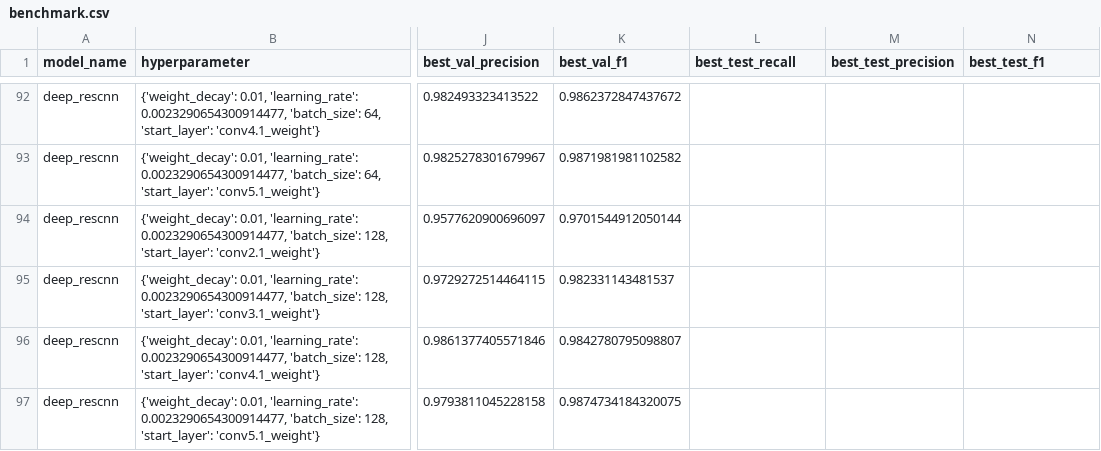
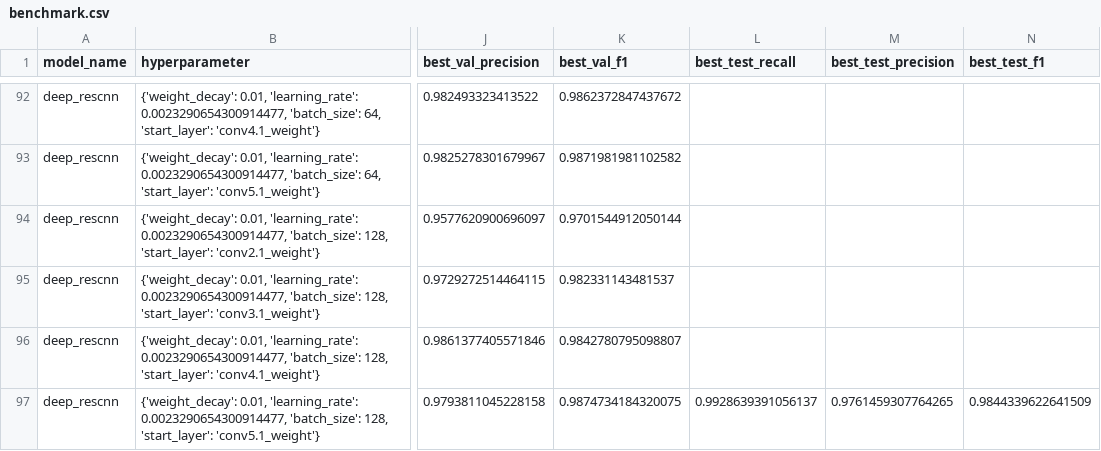
Before and after one commit to saranpan/ECG-Heartbeat-classifier, a CSV file: mi_classification/benchmark.csv, drawn as a sheet; only a part is shown, gaps mark what is left out; the diff names each change by its address in the sheet, - before the commit and + after, or states it on an @@ line.

Commit message:
add test score to the final model

```diff
--- a/mi_classification/benchmark.csv
+++ b/mi_classification/benchmark.csv
-L97 (best_test_recall): (empty)
+L97 (best_test_recall): 0.9928639391056137
-M97 (best_test_precision): (empty)
+M97 (best_test_precision): 0.9761459307764265
-N97 (best_test_f1): (empty)
+N97 (best_test_f1): 0.9844339622641509
```
